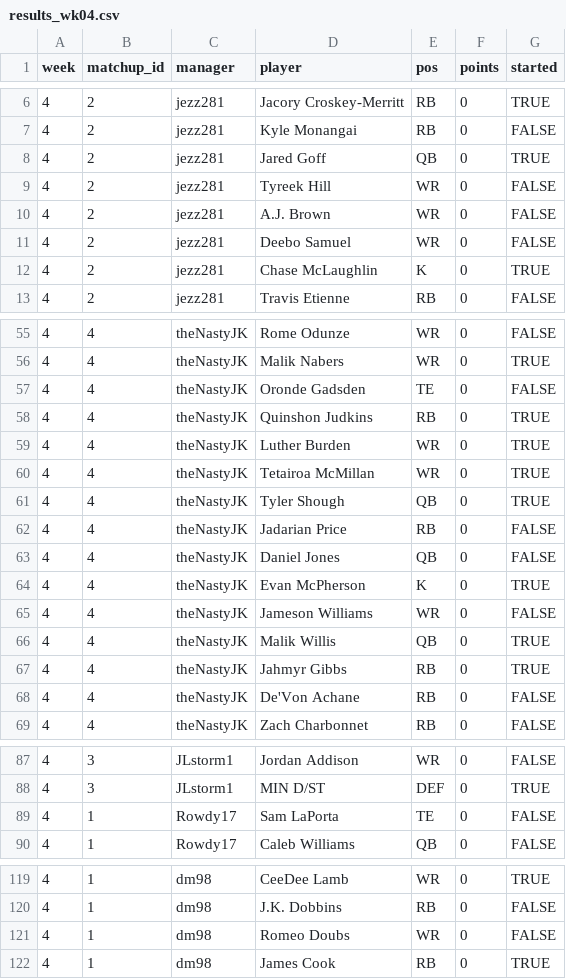
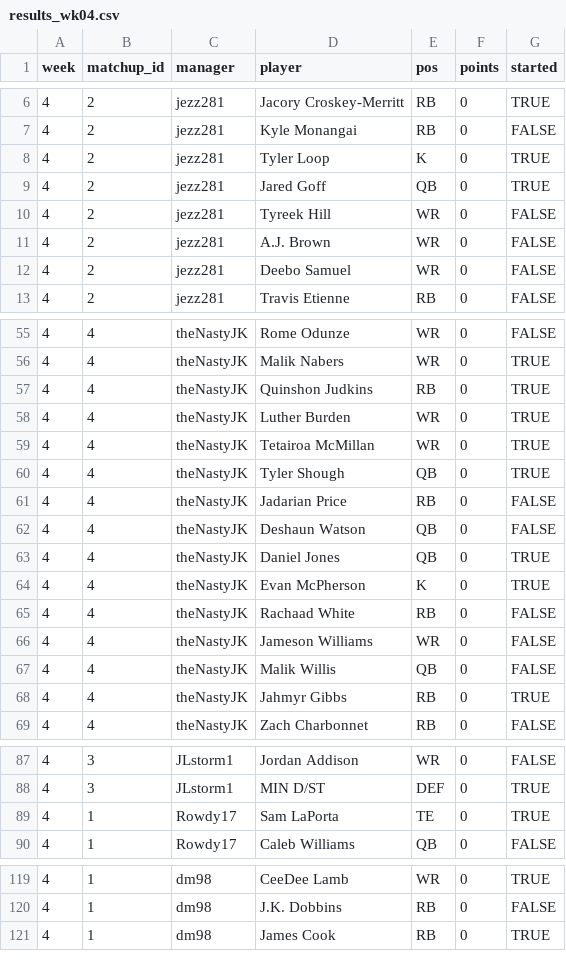
Before and after one commit to mikemartin/fantasy-football-auction-optimizer, a CSV file: data/league/results_wk04.csv, drawn as a sheet; only a part is shown, gaps mark what is left out; the diff covers the shown part only.

```diff
--- a/data/league/results_wk04.csv
+++ b/data/league/results_wk04.csv
@@ -7,2 +7,3 @@ week,matchup_id,manager,player,pos,points,started
 4,2,jezz281,Kyle Monangai,RB,0,FALSE
+4,2,jezz281,Tyler Loop,K,0,TRUE
 4,2,jezz281,Jared Goff,QB,0,TRUE
@@ -11,3 +12,2 @@ week,matchup_id,manager,player,pos,points,started
 4,2,jezz281,Deebo Samuel,WR,0,FALSE
-4,2,jezz281,Chase McLaughlin,K,0,TRUE
 4,2,jezz281,Travis Etienne,RB,0,FALSE
@@ -56,3 +56,2 @@ week,matchup_id,manager,player,pos,points,started
 4,4,theNastyJK,Malik Nabers,WR,0,TRUE
-4,4,theNastyJK,Oronde Gadsden,TE,0,FALSE
 4,4,theNastyJK,Quinshon Judkins,RB,0,TRUE
@@ -62,8 +61,9 @@ week,matchup_id,manager,player,pos,points,started
 4,4,theNastyJK,Jadarian Price,RB,0,FALSE
-4,4,theNastyJK,Daniel Jones,QB,0,FALSE
+4,4,theNastyJK,Deshaun Watson,QB,0,FALSE
+4,4,theNastyJK,Daniel Jones,QB,0,TRUE
 4,4,theNastyJK,Evan McPherson,K,0,TRUE
+4,4,theNastyJK,Rachaad White,RB,0,FALSE
 4,4,theNastyJK,Jameson Williams,WR,0,FALSE
-4,4,theNastyJK,Malik Willis,QB,0,TRUE
+4,4,theNastyJK,Malik Willis,QB,0,FALSE
 4,4,theNastyJK,Jahmyr Gibbs,RB,0,TRUE
-4,4,theNastyJK,De'Von Achane,RB,0,FALSE
 4,4,theNastyJK,Zach Charbonnet,RB,0,FALSE
@@ -88,3 +88,3 @@ week,matchup_id,manager,player,pos,points,started
 4,3,JLstorm1,MIN D/ST,DEF,0,TRUE
-4,1,Rowdy17,Sam LaPorta,TE,0,FALSE
+4,1,Rowdy17,Sam LaPorta,TE,0,TRUE
 4,1,Rowdy17,Caleb Williams,QB,0,FALSE
@@ -120,3 +120,2 @@ week,matchup_id,manager,player,pos,points,started
 4,1,dm98,J.K. Dobbins,RB,0,FALSE
-4,1,dm98,Romeo Doubs,WR,0,FALSE
 4,1,dm98,James Cook,RB,0,TRUE
```
Also changed, not shown: 5 edited cells elsewhere in this file, data/league/free_agents.csv, data/league/rosters.csv, 2 other files.
